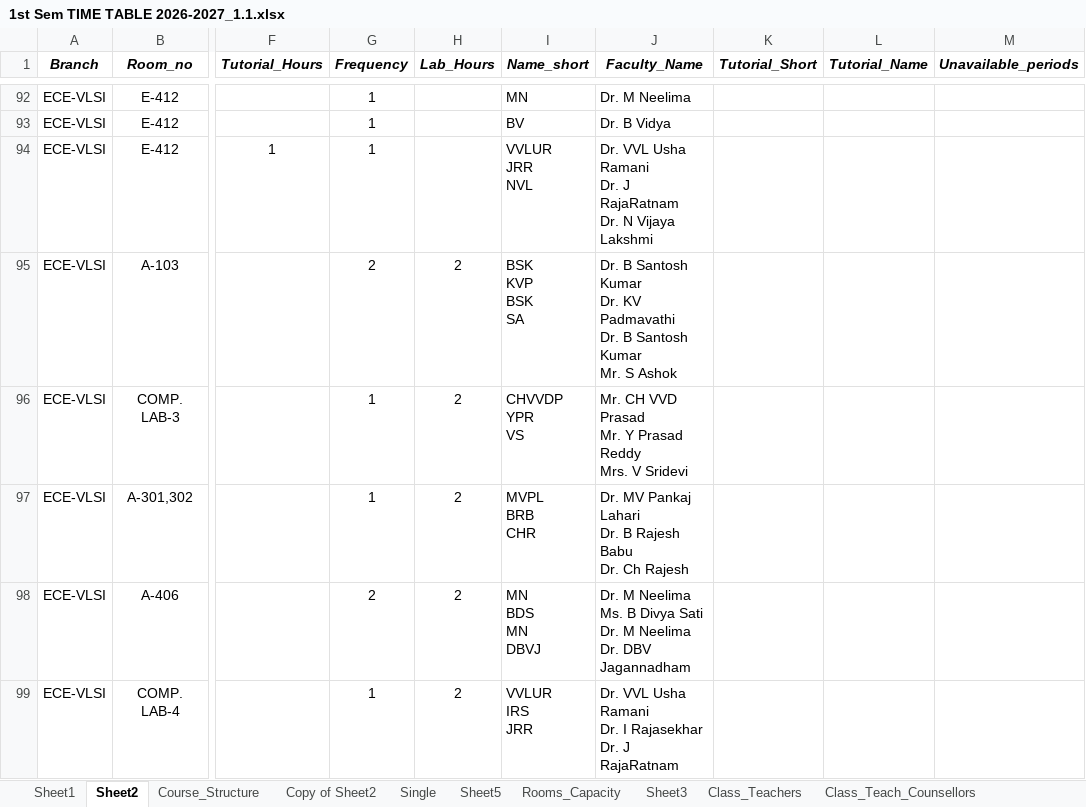
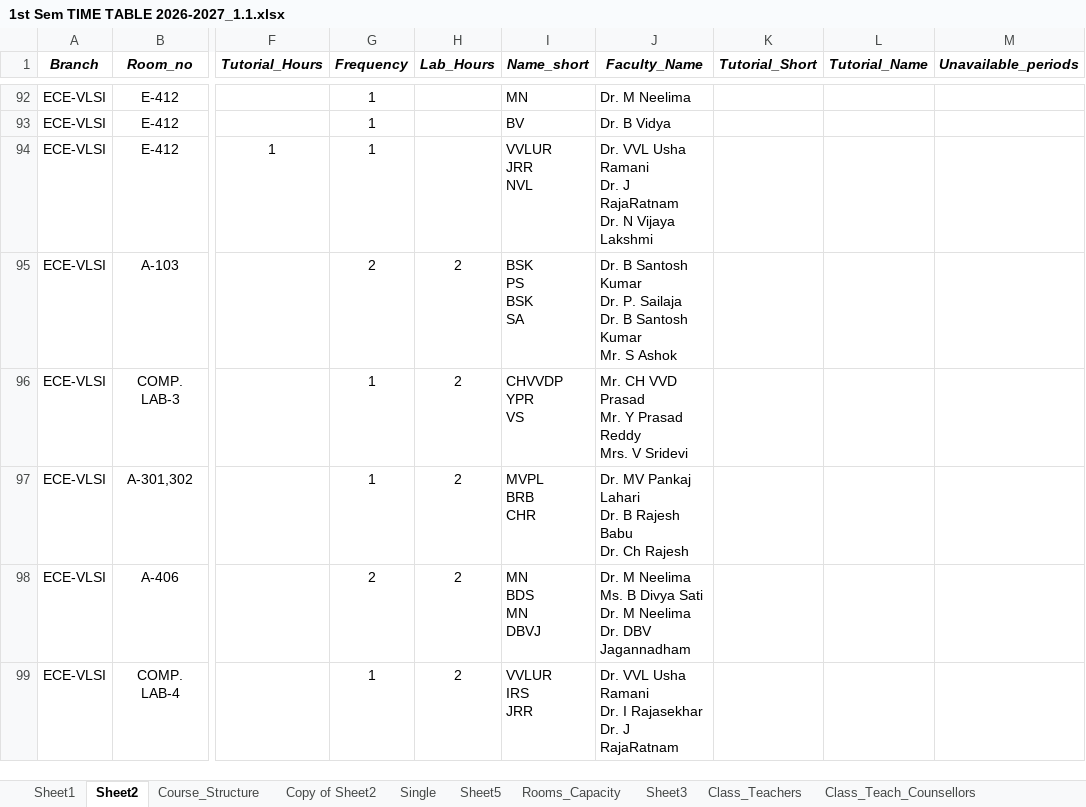
Before and after one commit to saran-neralla7/tt-analytics, an Excel workbook: timetables/1st Sem TIME TABLE 2026-2027_1.1.xlsx, sheet Sheet2, drawn as a sheet; only a part is shown, gaps mark what is left out; values as stored, in another font and other column widths than the file's, no borders; charts and pictures not drawn; ↵ is a line break in a cell; the diff covers the shown part only; the diff names each change by its address in the sheet, - before the commit and + after, or states it on an @@ line.

Commit message:
Update timetable from Timetable_Final: add Dr. P. Sailaja & Dr. Y. Ravi Kiran to labs, update designations

```diff
--- a/timetables/1st Sem TIME TABLE 2026-2027_1.1.xlsx (sheet Sheet2)
+++ b/timetables/1st Sem TIME TABLE 2026-2027_1.1.xlsx (sheet Sheet2)
-I95 (Name_short): BSK ↵ KVP ↵ BSK ↵ SA
+I95 (Name_short): BSK ↵ PS ↵ BSK ↵ SA
-J95 (Faculty_Name): …Kumar ↵ Dr. KV Padmavathi ↵ Dr. B…
+J95 (Faculty_Name): …Kumar ↵ Dr. P. Sailaja ↵ Dr. B…
```
Also changed, not shown: 4 removed rows and 142 hidden or unhidden rows elsewhere in this sheet, sheet Timetable_Final_1, sheet Timetable_Final, sheet Sheet3, hidden cells, 1 other file.
